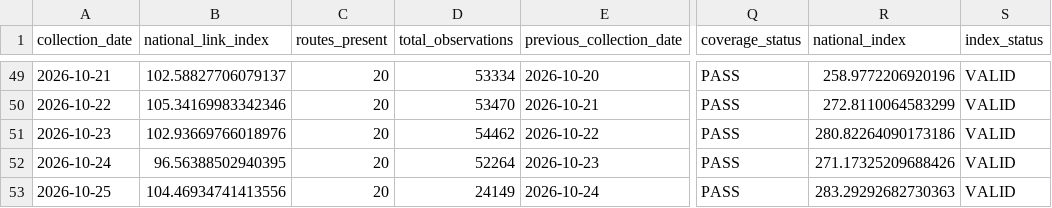
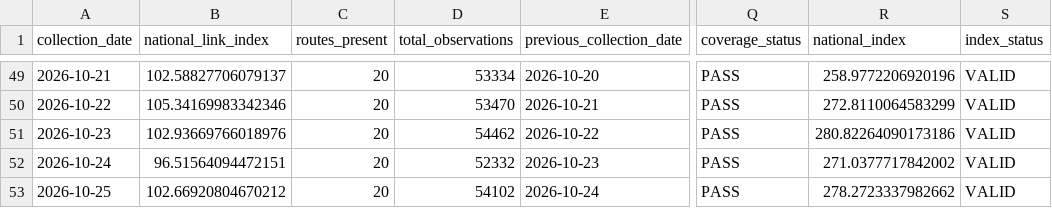
Before and after one commit to tripathianand23/AirFareX, a CSV file: data/processed/real/index/real_daily_airfare_index.csv, drawn as a sheet; only a part is shown, gaps mark what is left out; the diff names each change by its address in the sheet, - before the commit and + after, or states it on an @@ line.

```diff
--- a/data/processed/real/index/real_daily_airfare_index.csv
+++ b/data/processed/real/index/real_daily_airfare_index.csv
-B52 (national_link_index): 96.56388502940395
+B52 (national_link_index): 96.51564094472151
-D52 (total_observations): 52264
+D52 (total_observations): 52332
-R52 (national_index): 271.17325209688426
+R52 (national_index): 271.0377717842002
-B53 (national_link_index): 104.46934741413556
+B53 (national_link_index): 102.66920804670212
-D53 (total_observations): 24149
+D53 (total_observations): 54102
-R53 (national_index): 283.29292682730363
+R53 (national_index): 278.2723337982662
```
Also changed, not shown: data/processed/real/index/real_lead_time_contributions.csv, data/processed/real/index/real_route_contributions.csv, 7 other files.
